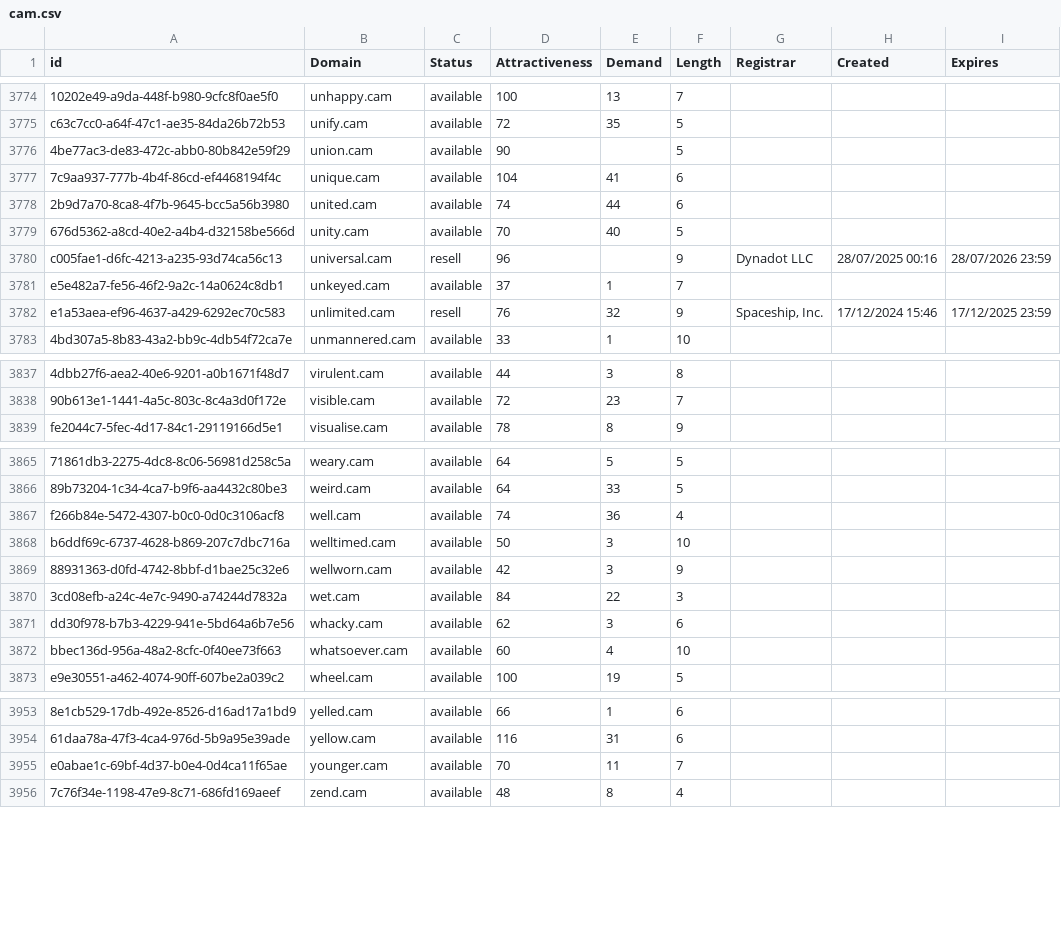
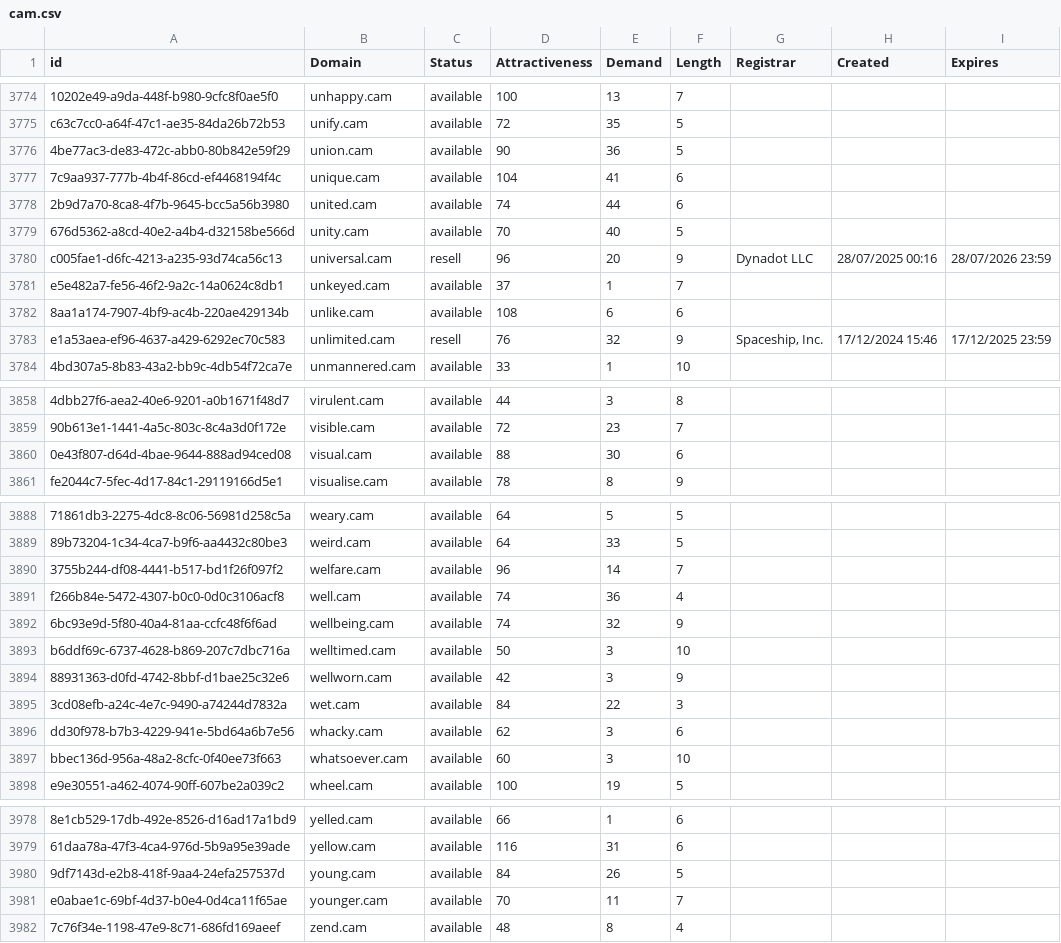
Before and after one commit to UniqueDomains/cam-oneword-domains, a CSV file: cam.csv, drawn as a sheet; only a part is shown, gaps mark what is left out; addresses are those after the commit; the diff covers the shown part only; the diff names each change by its address in the sheet, - before the commit and + after, or states it on an @@ line.

```diff
--- a/cam.csv
+++ b/cam.csv
-E3776 (Demand): (empty)
+E3776 (Demand): 36
-E3780 (Demand): (empty)
+E3780 (Demand): 20
+row 3782: 8aa1a174-7907-4bf9-ac4b-220ae429134b | unlike.cam | available | 108 | 6 | 6
+row 3860: 0e43f807-d64d-4bae-9644-888ad94ced08 | visual.cam | available | 88 | 30 | 6
+row 3890: 3755b244-df08-4441-b517-bd1f26f097f2 | welfare.cam | available | 96 | 14 | 7
+row 3892: 6bc93e9d-5f80-40a4-81aa-ccfc48f6f6ad | wellbeing.cam | available | 74 | 32 | 9
-E3897 (Demand): 4
+E3897 (Demand): 3
+row 3980: 9df7143d-e2b8-418f-9aa4-24efa257537d | young.cam | available | 84 | 26 | 5
```
Also changed, not shown: 21 added rows and 7 edited cells elsewhere in this file, 2 other files.
